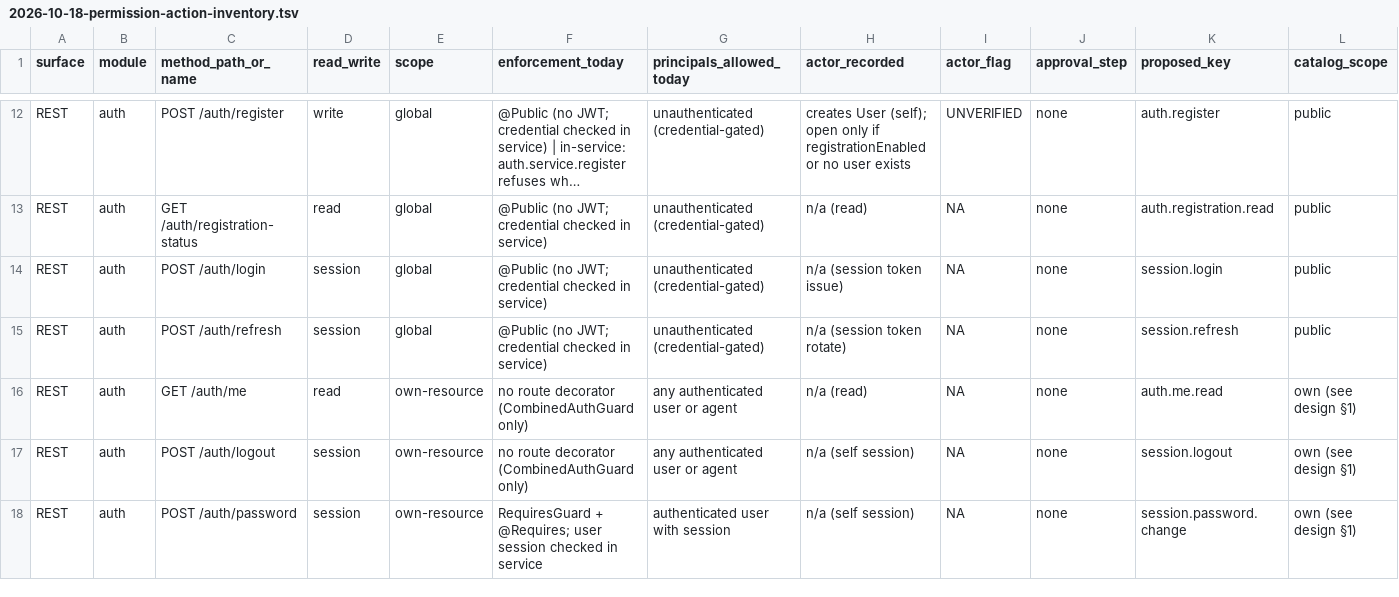
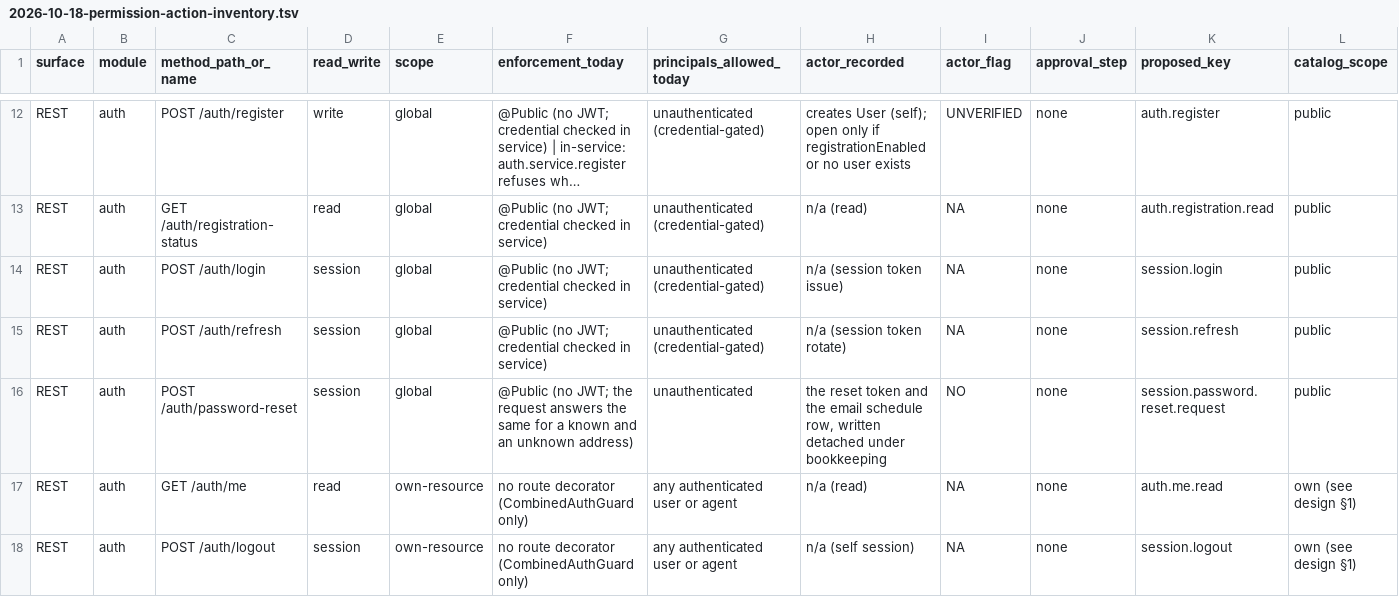
Before and after one commit to nathapp-io/koda, a TSV file: docs/superpowers/specs/2026-10-18-permission-action-inventory.tsv, drawn as a sheet; only a part is shown, gaps mark what is left out; the shorter side is filled out with more unchanged rows; long unchanged cells end in …; rows hold the shown columns only; the diff names each change by its address in the sheet, - before the commit and + after, or states it on an @@ line.

Commit message:
feat(auth): add the public password reset request route
Adds POST /api/auth/password-reset: a non-enumerating public route that
always answers 200 {} and, for a known enabled address with email
configured, starts a detached bookkeeping-scoped task that writes the reset
token (sha256 only), schedules a PASSWORD_RESET email row and sends it once
with retry off.

- PasswordResetController/Service/Module + PasswordResetRequestDto; the
  module imports PasswordResetStoreModule, AuthRepositoryModule,
  AuthSessionsModule and NotificationsModule, and AppModule imports it.
- AuthModule imports only the leaf PasswordResetStoreModule, so
  AuthModule -> NotificationsModule -> LiveModule -> AuthModule stays closed;
  AuthService.changePassword now calls discardUnusedFor inside its audited
  work so a reset link emailed before a password change stops working.
- New bookkeeping reason auth.password-reset-request and the public catalog
  key session.password.reset.request (TSV, PUBLIC_KEYS, catalog spec lists,
  role-matrix cell in every role block).
- openapi.json regenerated with `bun run generate`.

```diff
--- a/docs/superpowers/specs/2026-10-18-permission-action-inventory.tsv
+++ b/docs/superpowers/specs/2026-10-18-permission-action-inventory.tsv
+row 16: REST | auth | POST /auth/password-reset | session | global | @Public (no JWT; the request answers the same for a known and an unknown address) | unauthenticated | the reset token and the email schedule row, written detached under bookkeeping | NO | none | session.password.reset.request | public
```
Also changed, not shown: 20 other files.
